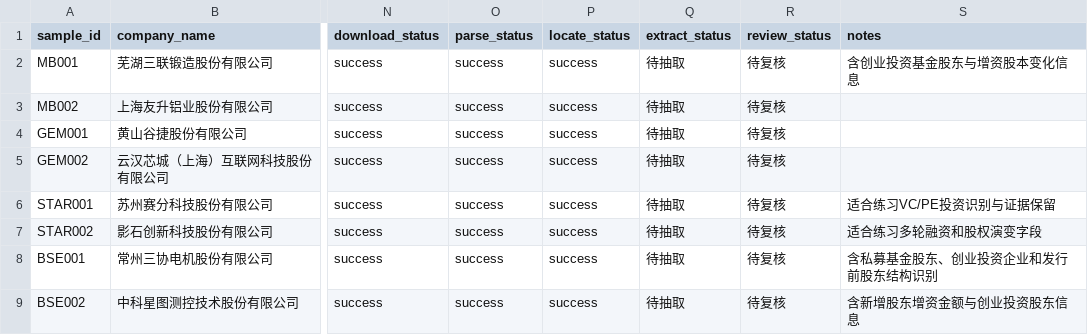
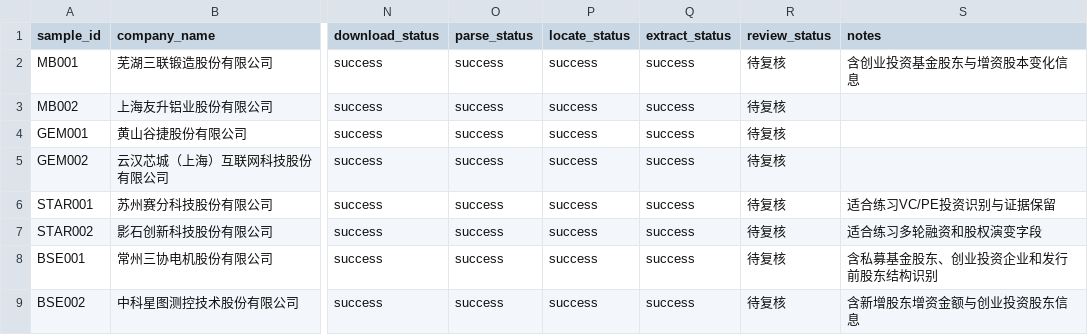
Before and after one commit to yang111-svg/prospectus-pevc-project, a CSV file: company_lists/week1_public_samples.csv, drawn as a sheet; only a part is shown, gaps mark what is left out; the diff names each change by its address in the sheet, - before the commit and + after, or states it on an @@ line.

```diff
--- a/company_lists/week1_public_samples.csv
+++ b/company_lists/week1_public_samples.csv
-Q2:Q9 (extract_status): 待抽取
+Q2:Q9 (extract_status): success
```
Also changed, not shown: 13 other files.
